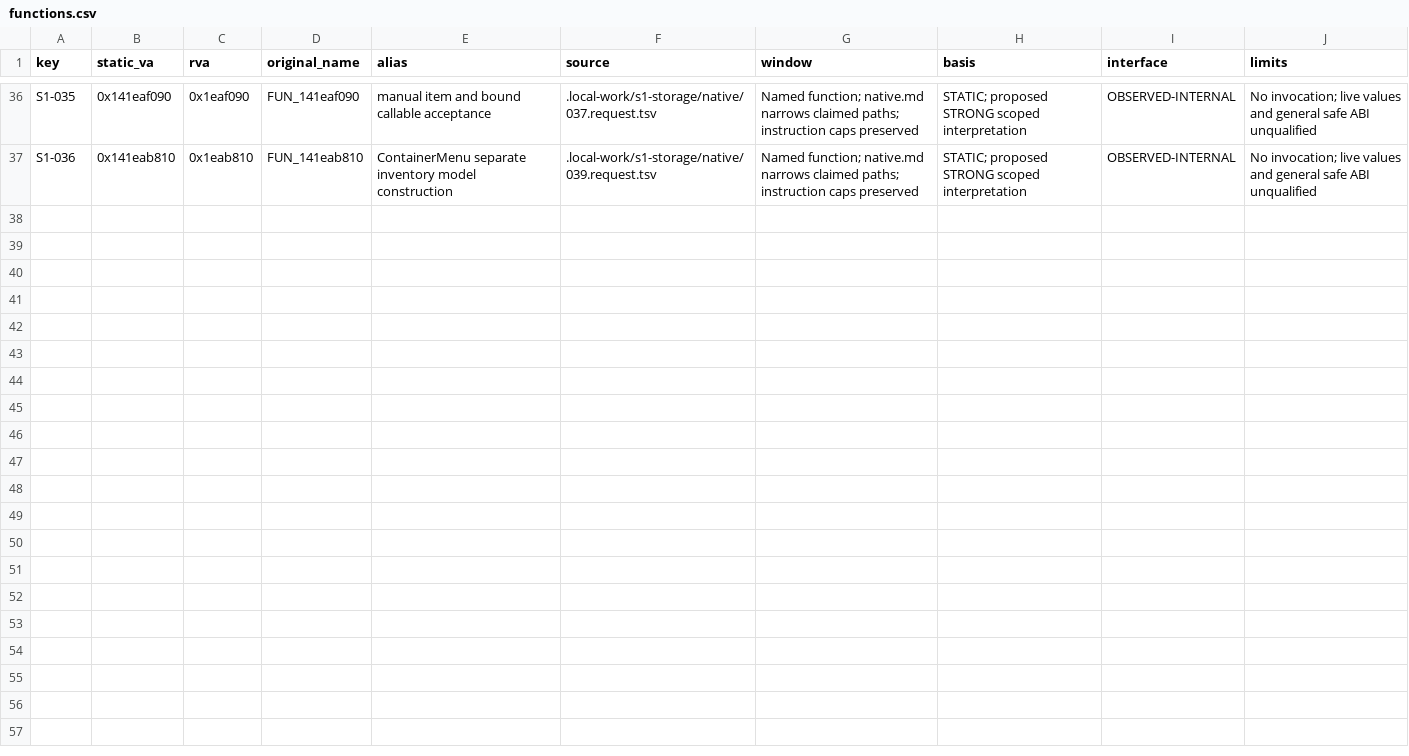
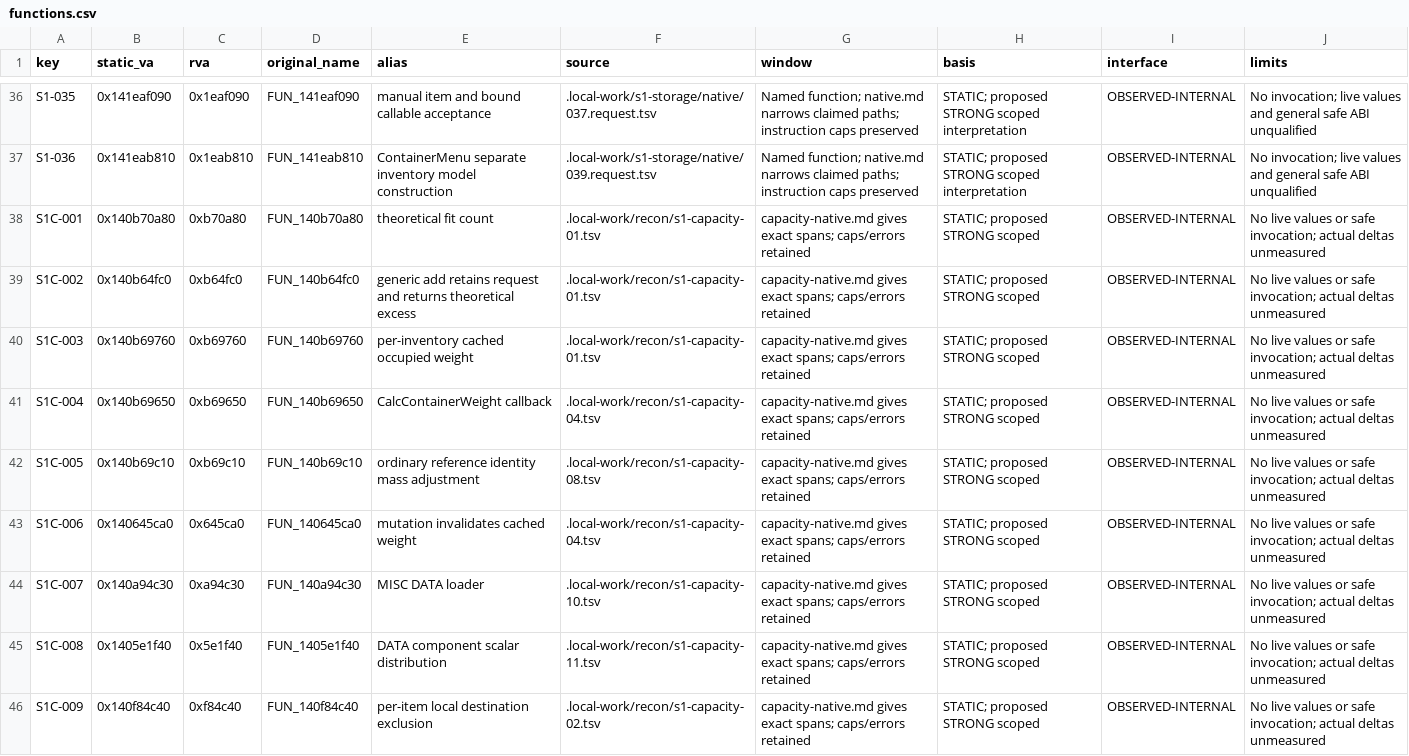
Before and after one commit to gooberpede/starfield-outpost-research, a CSV file: docs/experiments/storage/functions.csv, drawn as a sheet; only a part is shown, gaps mark what is left out; the diff covers the shown part only; the diff names each change by its address in the sheet, - before the commit and + after, or states it on an @@ line.

Commit message:
docs(storage): establish capacity and inventory receiving semantics

```diff
--- a/docs/experiments/storage/functions.csv
+++ b/docs/experiments/storage/functions.csv
+row 38: S1C-001 | 0x140b70a80 | 0xb70a80 | FUN_140b70a80 | theoretical fit count | .local-work/recon/s1-capacity-01.tsv | capacity-native.md gives exact spans; caps/errors retained | STATIC; proposed STRONG scoped | OBSERVED-INTERNAL | No live values or safe invocation; actual deltas unmeasured
+row 39: S1C-002 | 0x140b64fc0 | 0xb64fc0 | FUN_140b64fc0 | generic add retains request and returns theoretical excess | .local-work/recon/s1-capacity-01.tsv | capacity-native.md gives exact spans; caps/errors retained | STATIC; proposed STRONG scoped | OBSERVED-INTERNAL | No live values or safe invocation; actual deltas unmeasured
+row 40: S1C-003 | 0x140b69760 | 0xb69760 | FUN_140b69760 | per-inventory cached occupied weight | .local-work/recon/s1-capacity-01.tsv | capacity-native.md gives exact spans; caps/errors retained | STATIC; proposed STRONG scoped | OBSERVED-INTERNAL | No live values or safe invocation; actual deltas unmeasured
+row 41: S1C-004 | 0x140b69650 | 0xb69650 | FUN_140b69650 | CalcContainerWeight callback | .local-work/recon/s1-capacity-04.tsv | capacity-native.md gives exact spans; caps/errors retained | STATIC; proposed STRONG scoped | OBSERVED-INTERNAL | No live values or safe invocation; actual deltas unmeasured
+row 42: S1C-005 | 0x140b69c10 | 0xb69c10 | FUN_140b69c10 | ordinary reference identity mass adjustment | .local-work/recon/s1-capacity-08.tsv | capacity-native.md gives exact spans; caps/errors retained | STATIC; proposed STRONG scoped | OBSERVED-INTERNAL | No live values or safe invocation; actual deltas unmeasured
+row 43: S1C-006 | 0x140645ca0 | 0x645ca0 | FUN_140645ca0 | mutation invalidates cached weight | .local-work/recon/s1-capacity-04.tsv | capacity-native.md gives exact spans; caps/errors retained | STATIC; proposed STRONG scoped | OBSERVED-INTERNAL | No live values or safe invocation; actual deltas unmeasured
+row 44: S1C-007 | 0x140a94c30 | 0xa94c30 | FUN_140a94c30 | MISC DATA loader | .local-work/recon/s1-capacity-10.tsv | capacity-native.md gives exact spans; caps/errors retained | STATIC; proposed STRONG scoped | OBSERVED-INTERNAL | No live values or safe invocation; actual deltas unmeasured
+row 45: S1C-008 | 0x1405e1f40 | 0x5e1f40 | FUN_1405e1f40 | DATA component scalar distribution | .local-work/recon/s1-capacity-11.tsv | capacity-native.md gives exact spans; caps/errors retained | STATIC; proposed STRONG scoped | OBSERVED-INTERNAL | No live values or safe invocation; actual deltas unmeasured
+row 46: S1C-009 | 0x140f84c40 | 0xf84c40 | FUN_140f84c40 | per-item local destination exclusion | .local-work/recon/s1-capacity-02.tsv | capacity-native.md gives exact spans; caps/errors retained | STATIC; proposed STRONG scoped | OBSERVED-INTERNAL | No live values or safe invocation; actual deltas unmeasured
```
Also changed, not shown: 9 added rows elsewhere in this file, 16 other files.
